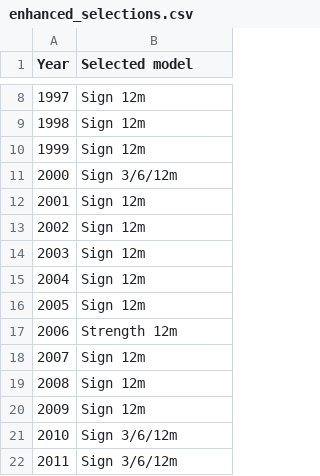
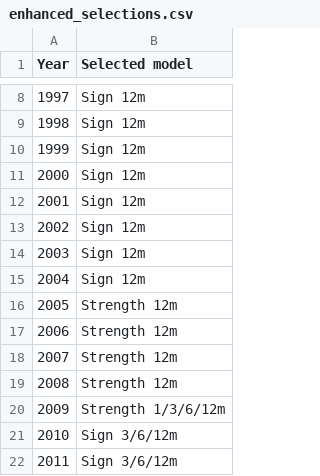
Before and after one commit to Manutd1234/Delta1_Trading_Strategy, a CSV file: outputs/enhanced_selections.csv, drawn as a sheet; only a part is shown, gaps mark what is left out.

```diff
--- a/outputs/enhanced_selections.csv
+++ b/outputs/enhanced_selections.csv
@@ -10,3 +10,3 @@ Year,Selected model
 1999,Sign 12m
-2000,Sign 3/6/12m
+2000,Sign 12m
 2001,Sign 12m
@@ -15,7 +15,7 @@ Year,Selected model
 2004,Sign 12m
-2005,Sign 12m
+2005,Strength 12m
 2006,Strength 12m
-2007,Sign 12m
-2008,Sign 12m
-2009,Sign 12m
+2007,Strength 12m
+2008,Strength 12m
+2009,Strength 1/3/6/12m
 2010,Sign 3/6/12m
```
Also changed, not shown: outputs/enhanced_leave_one_class_out.csv, outputs/enhanced_metrics.csv, 19 other files.
